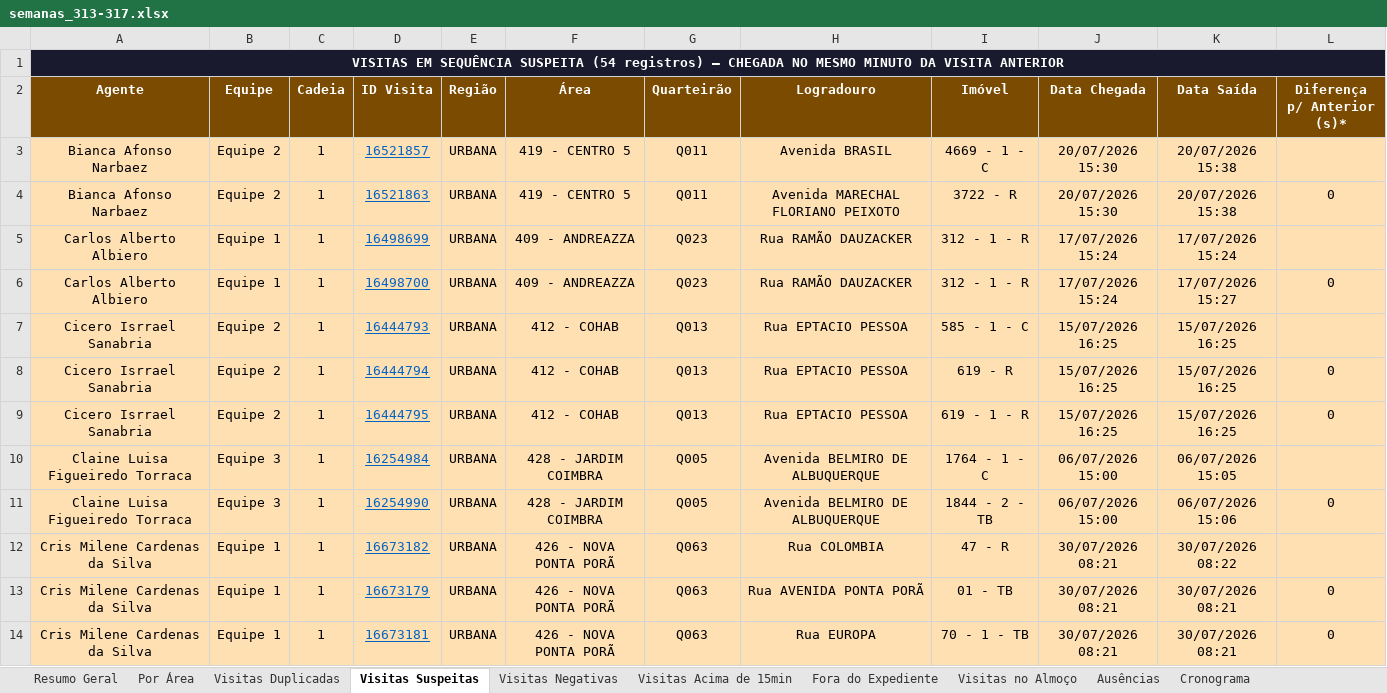
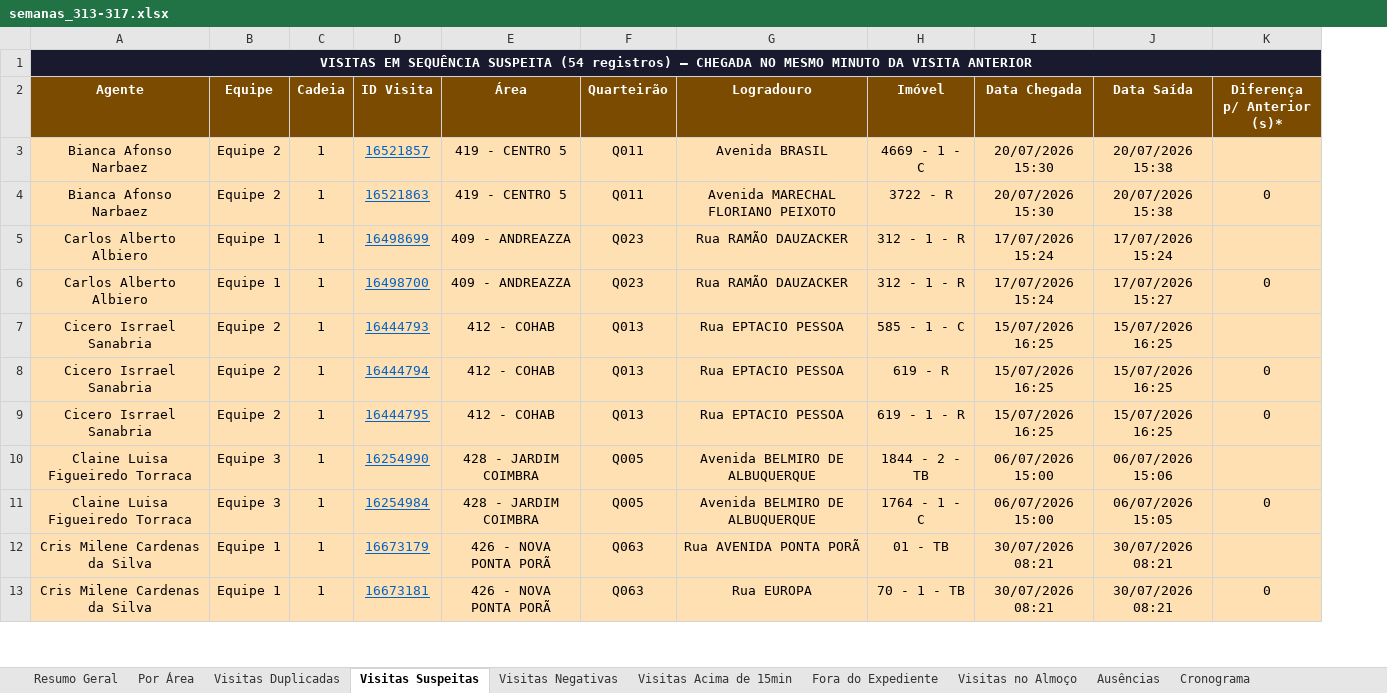
Before and after one commit to LucsDevPro/Sentinela, an Excel workbook: data/historico/semanas_313-317.xlsx, sheet Visitas Suspeitas, drawn as a sheet; only a part is shown; values as stored, in another font and other column widths than the file's, no borders; removed rows and columns are numbered as before the commit, all else as after; the diff covers the shown part only; the diff names each change by its address in the sheet, - before the commit and + after, or states it on an @@ line.

```diff
--- a/data/historico/semanas_313-317.xlsx (sheet Visitas Suspeitas)
+++ b/data/historico/semanas_313-317.xlsx (sheet Visitas Suspeitas)
-column E (Região), rows 3-11: all URBANA; rows 13-14: URBANA | URBANA
-D10 (ID Visita): 16254984
+D10 (ID Visita): 16254990
-H10 (Imóvel): 1764 - 1 - C
+H10 (Imóvel): 1844 - 2 - TB
-J10 (Data Saída): 06/07/2026 15:05
+J10 (Data Saída): 06/07/2026 15:06
-D11 (ID Visita): 16254990
+D11 (ID Visita): 16254984
-H11 (Imóvel): 1844 - 2 - TB
+H11 (Imóvel): 1764 - 1 - C
-J11 (Data Saída): 06/07/2026 15:06
+J11 (Data Saída): 06/07/2026 15:05
-row 12: Cris Milene Cardenas da Silva | Equipe 1 | 1 | 16673182 | URBANA | 426 - NOVA PONTA PORÃ | Q063 | Rua COLOMBIA | 47 - R | 30/07/2026 08:21 | 30/07/2026 08:22
-K12 (Diferença p/ Anterior (s)*): 0
+K12 (Diferença p/ Anterior (s)*): (empty)
```
Also changed, not shown: 2 added rows, 1 removed row and 78 edited cells elsewhere in this sheet, sheet Ausências, sheet Ranking, sheet Recusados e Pendências, sheet Visitas Acima de 15min, sheet Cronograma, sheet Resumo Geral, 5 more sheets, other sheet tabs, 48 other files.
